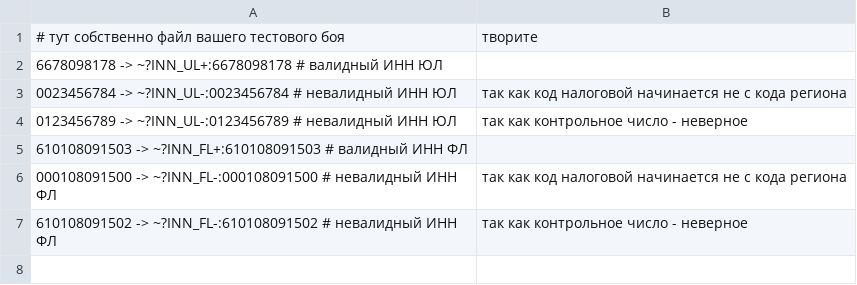
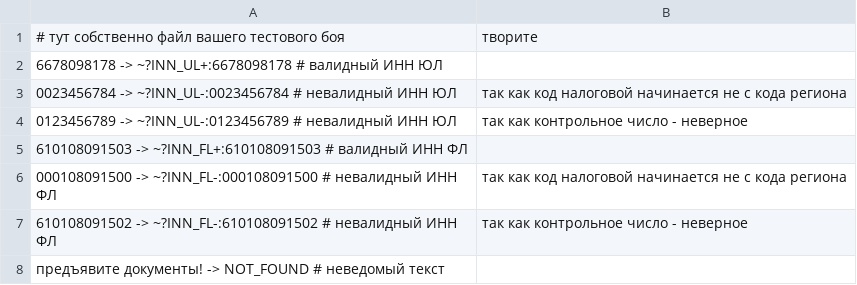
Before and after one commit to spectrum-data/conf2022_the_best_in_the_tests_templates_base, a CSV file: locals/andreygubkin/local.csv, drawn as a sheet.

```diff
--- a/locals/andreygubkin/local.csv
+++ b/locals/andreygubkin/local.csv
@@ -7 +7,2 @@
 610108091502 -> ~?INN_FL-:610108091502 # невалидный ИНН ФЛ, так как контрольное число - неверное
+предъявите документы! -> NOT_FOUND # неведомый текст
```
Also changed, not shown: locals/battle-toads/local.csv, 2 other files.
